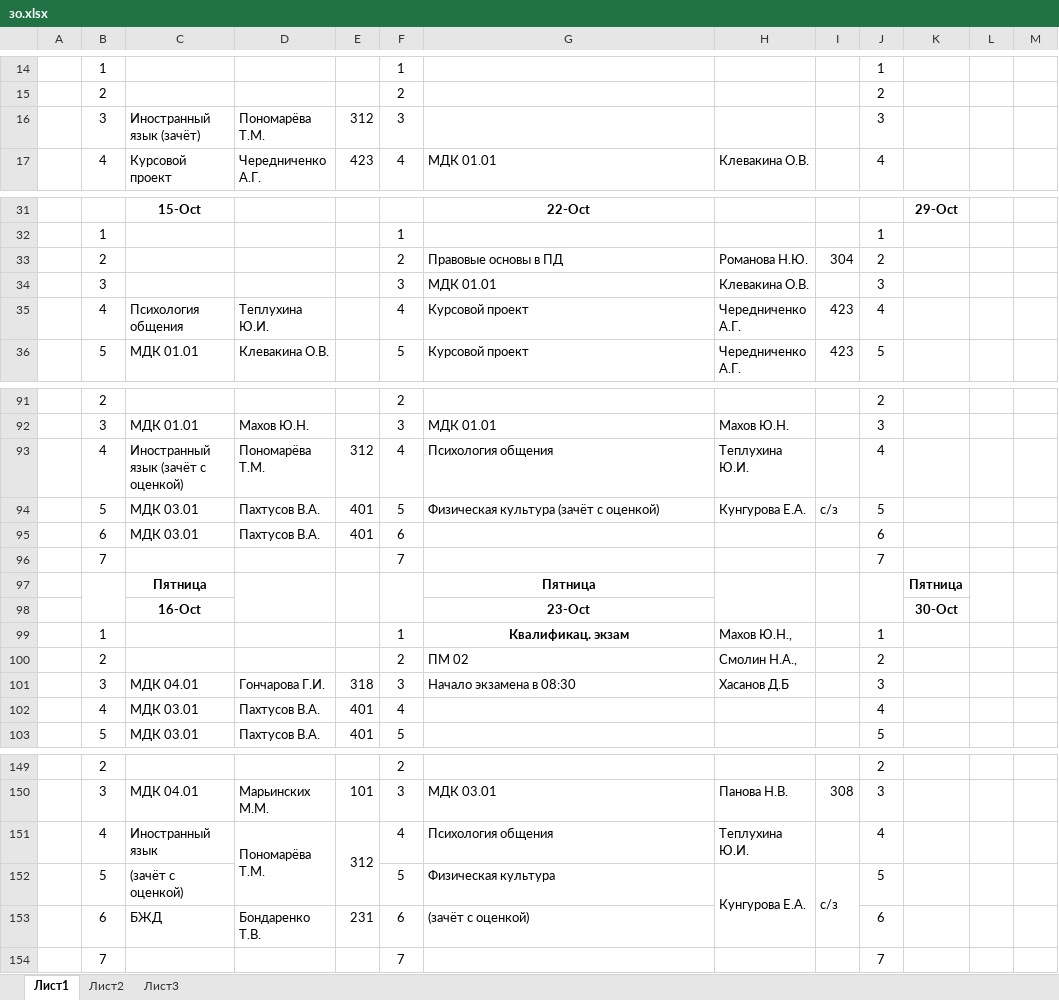
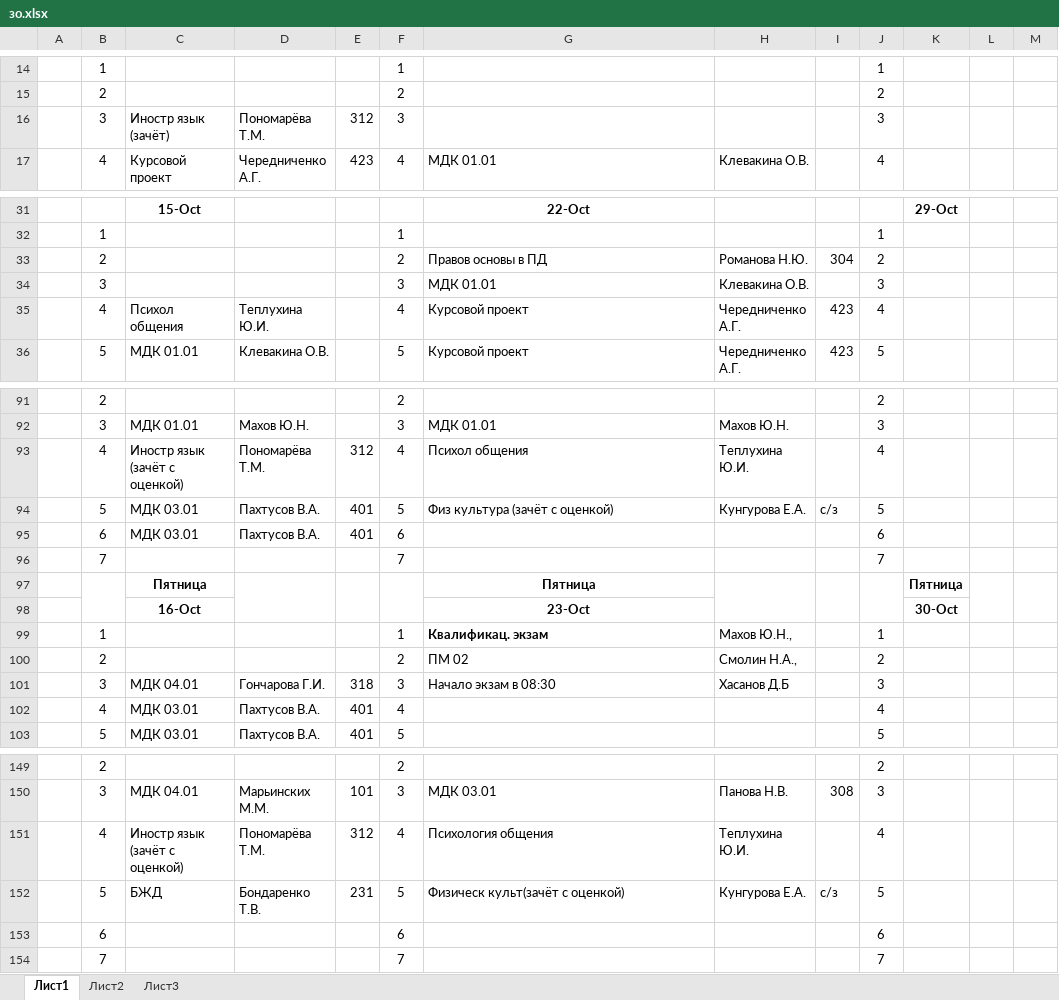
Before and after one commit to colderuopen-art/raspisanie, an Excel workbook: зо.xlsx, sheet Лист1, drawn as a sheet; only a part is shown, gaps mark what is left out; values as stored, in another font and other column widths than the file's, no borders; removed rows and columns are numbered as before the commit, all else as after; the diff covers the shown part only; the diff names each change by its address in the sheet, - before the commit and + after, or states it on an @@ line.

Commit message:
Add files via upload

```diff
--- a/зо.xlsx (sheet Лист1)
+++ b/зо.xlsx (sheet Лист1)
-C16: Иностранный язык (зачёт)
+C16: Иностр язык (зачёт)
-G33: Правовые основы в ПД
+G33: Правов основы в ПД
-C35: Психология общения
+C35: Психол общения
-C93: Иностранный язык (зачёт с оценкой)
+C93: Иностр язык (зачёт с оценкой)
-G93: Психология общения
+G93: Психол общения
-G94: Физическая культура (зачёт с оценкой)
+G94: Физ культура (зачёт с оценкой)
-G99 alignment: center
+G99 alignment: left
-G101: Начало экзамена в 08:30
+G101: Начало экзам в 08:30
-C151: Иностранный язык
+C151: Иностр язык (зачёт с оценкой)
-D151:D152 merged
-E151:E152 merged
-C152: (зачёт с оценкой)
+C152: БЖД
-D152: (empty)
+D152: Бондаренко Т.В.
-E152: (empty)
+E152: 231
-G152: Физическая культура
+G152: Физическ культ(зачёт с оценкой)
-H152:H153 merged
-I152:I153 merged
-row 153:  | 6 | БЖД | Бондаренко Т.В. | 231 | 6 | (зачёт с оценкой) |  |  | 6
+row 153:  | 6 |  |  |  | 6 |  |  |  | 6
```
Also changed, not shown: 1 edited cell and cell formats elsewhere in this sheet.
